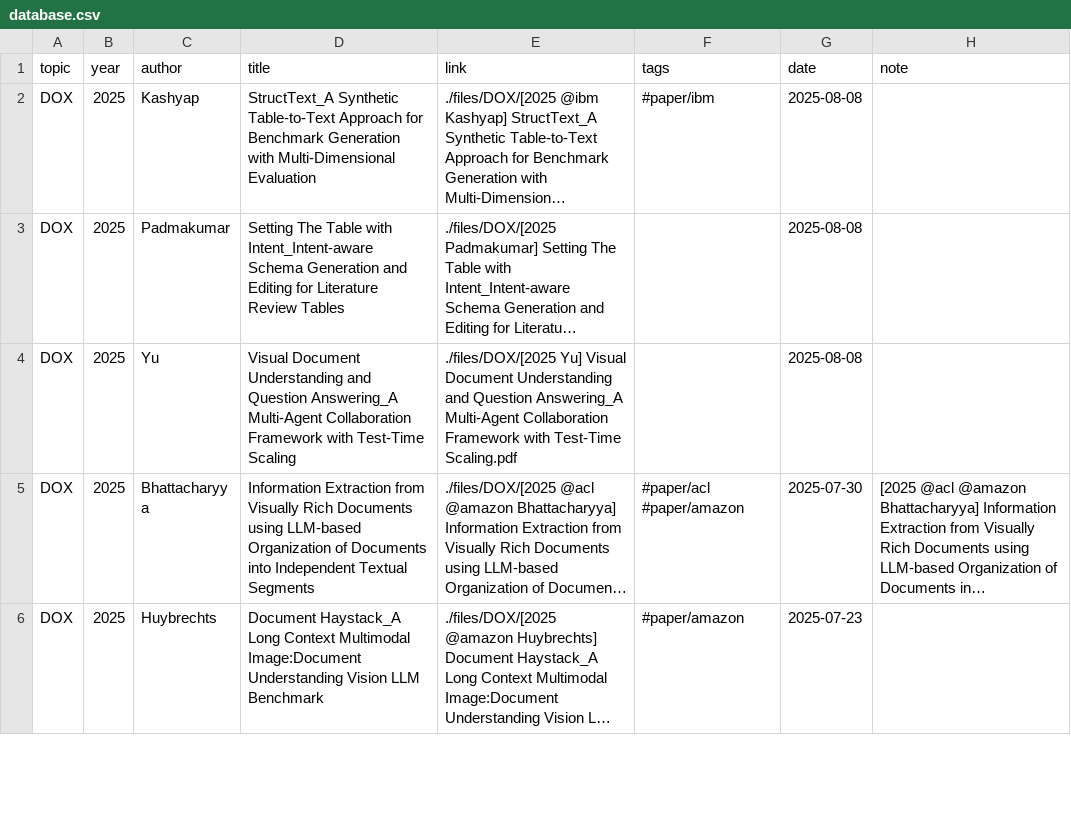
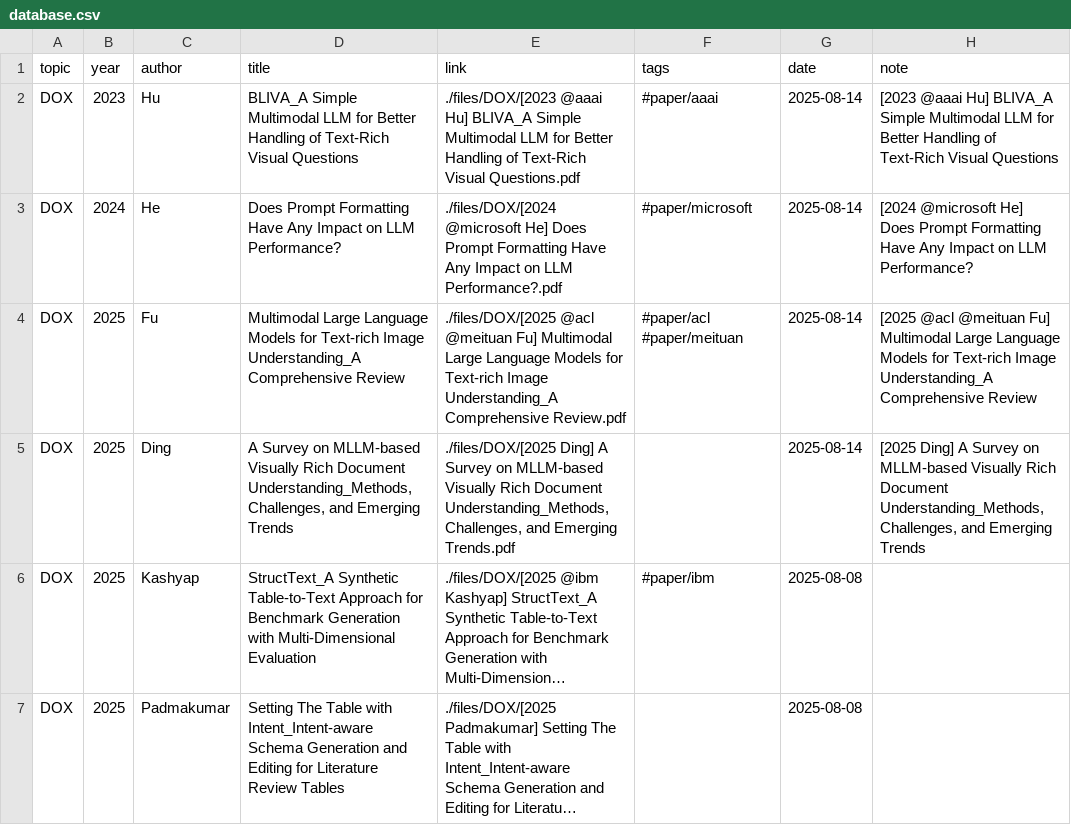
Before and after one commit to Gwanbou/Papers, a CSV file: automation/database.csv, drawn as a sheet; only a part is shown; the shorter side is filled out with more unchanged rows; long unchanged cells end in …; the diff names each change by its address in the sheet, - before the commit and + after, or states it on an @@ line.

Commit message:
Update database

```diff
--- a/automation/database.csv
+++ b/automation/database.csv
+row 2: DOX | 2023 | Hu | BLIVA_A Simple Multimodal LLM for Better Handling of Text-Rich Visual Questions | ./files/DOX/[2023 @aaai Hu] BLIVA_A Simple Multimodal LLM for Better Handling of Text-Rich Visual Questions.pdf | #paper/aaai | 2025-08-14 | [2023 @aaai Hu] BLIVA_A Simple Multimodal LLM for Better Handling of Text-Rich Visual Questions
+row 3: DOX | 2024 | He | Does Prompt Formatting Have Any Impact on LLM Performance? | ./files/DOX/[2024 @microsoft He] Does Prompt Formatting Have Any Impact on LLM Performance?.pdf | #paper/microsoft | 2025-08-14 | [2024 @microsoft He] Does Prompt Formatting Have Any Impact on LLM Performance?
+row 4: DOX | 2025 | Fu | Multimodal Large Language Models for Text-rich Image Understanding_A Comprehensive Review | ./files/DOX/[2025 @acl @meituan Fu] Multimodal Large Language Models for Text-rich Image Understanding_A Comprehensive Review.pdf | #paper/acl #paper/meituan | 2025-08-14 | [2025 @acl @meituan Fu] Multimodal Large Language Models for Text-rich Image Understanding_A Comprehensive Review
+row 5: DOX | 2025 | Ding | A Survey on MLLM-based Visually Rich Document Understanding_Methods, Challenges, and Emerging Trends | ./files/DOX/[2025 Ding] A Survey on MLLM-based Visually Rich Document Understanding_Methods, Challenges, and Emerging Trends.pdf |  | 2025-08-14 | [2025 Ding] A Survey on MLLM-based Visually Rich Document Understanding_Methods, Challenges, and Emerging Trends
```
Also changed, not shown: 2 other files.
